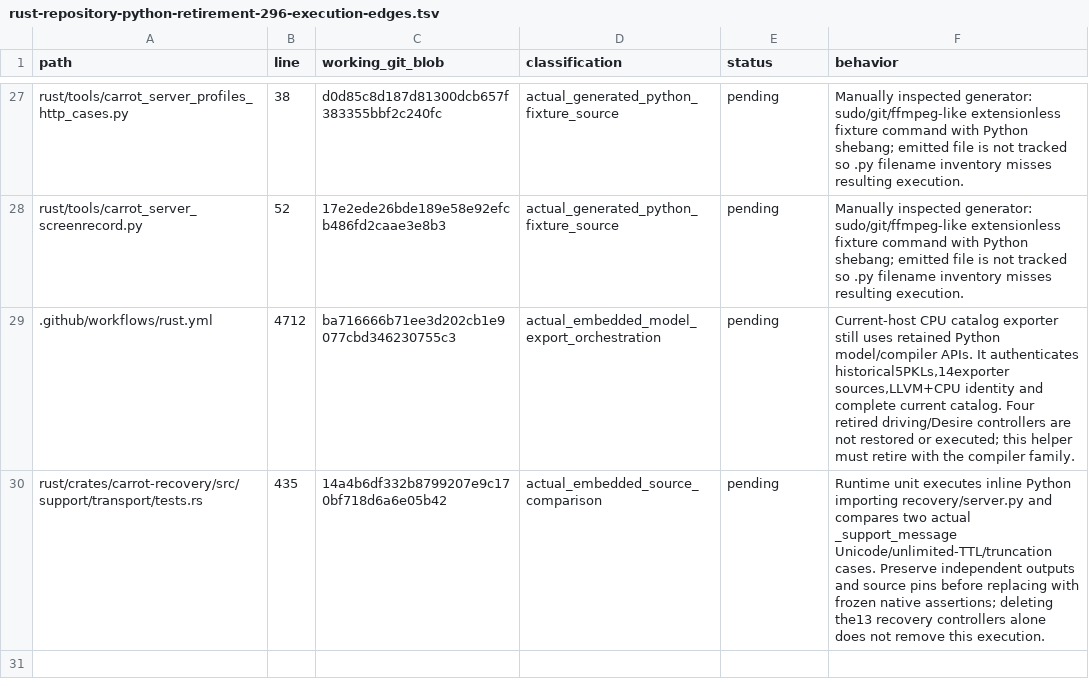
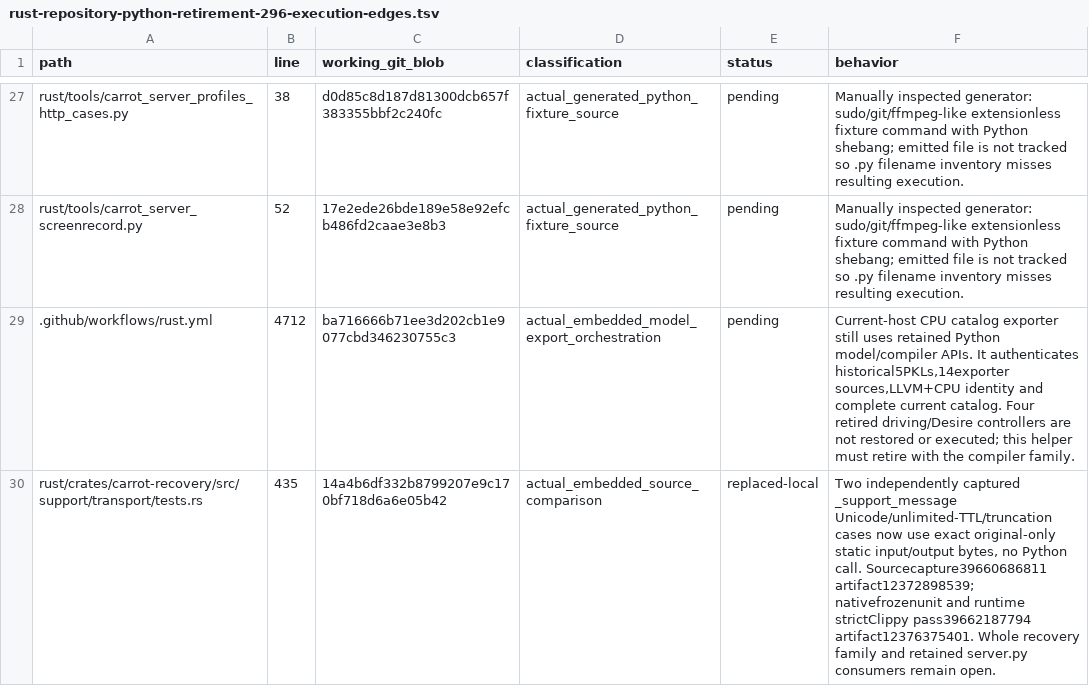
Before and after one commit to bin9208/openpilot-rust, a TSV file: docs/naver/rust-repository-python-retirement-296-execution-edges.tsv, drawn as a sheet; only a part is shown, gaps mark what is left out.

Commit message:
docs: accept native webhook oracle retirement and preserve recovery wire assertions

```diff
--- a/docs/naver/rust-repository-python-retirement-296-execution-edges.tsv
+++ b/docs/naver/rust-repository-python-retirement-296-execution-edges.tsv
@@ -29,2 +29,2 @@ rust/tools/carrot_server_screenrecord.py	52	17e2ede26bde189e58e92efcb486fd2caae3
 .github/workflows/rust.yml	4712	ba716666b71ee3d202cb1e9077cbd346230755c3	actual_embedded_model_export_orchestration	pending	Current-host CPU catalog exporter still uses retained Python model/compiler APIs. It authenticates historical5PKLs,14exporter sources,LLVM+CPU identity and complete current catalog. Four retired driving/Desire controllers are not restored or executed; this helper must retire with the compiler family.
-rust/crates/carrot-recovery/src/support/transport/tests.rs	435	14a4b6df332b8799207e9c170bf718d6a6e05b42	actual_embedded_source_comparison	pending	Runtime unit executes inline Python importing recovery/server.py and compares two actual _support_message Unicode/unlimited-TTL/truncation cases. Preserve independent outputs and source pins before replacing with frozen native assertions; deleting the13 recovery controllers alone does not remove this execution.
+rust/crates/carrot-recovery/src/support/transport/tests.rs	435	14a4b6df332b8799207e9c170bf718d6a6e05b42	actual_embedded_source_comparison	replaced-local	Two independently captured _support_message Unicode/unlimited-TTL/truncation cases now use exact original-only static input/output bytes, no Python call. Sourcecapture39660686811 artifact12372898539; nativefrozenunit and runtime strictClippy pass39662187794 artifact12376375401. Whole recovery family and retained server.py consumers remain open.
```
Also changed, not shown: 2 other files.
